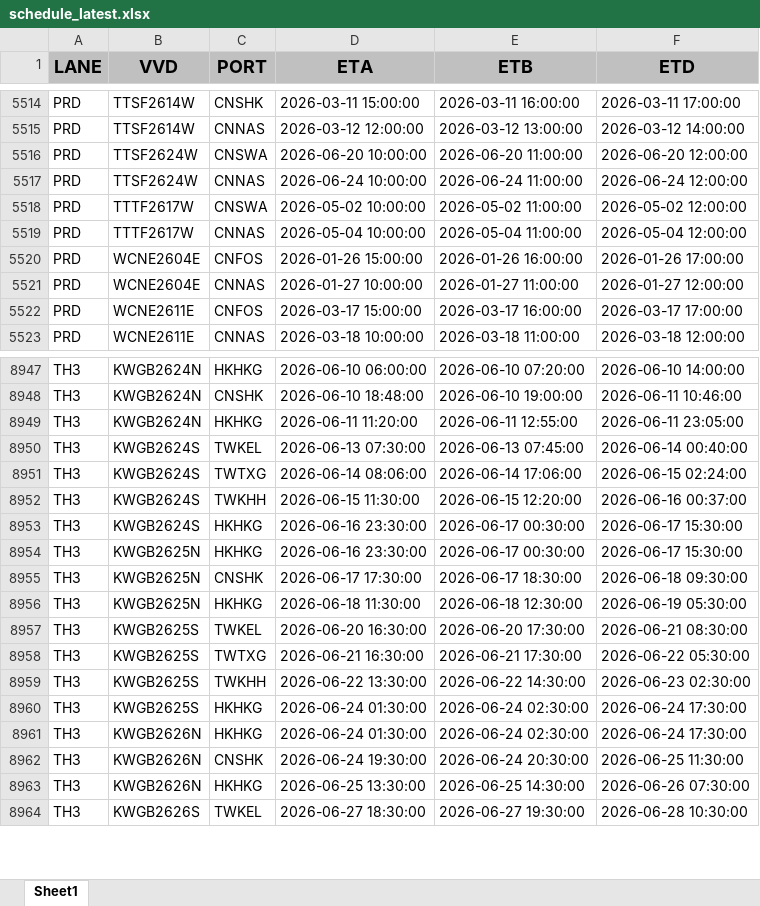
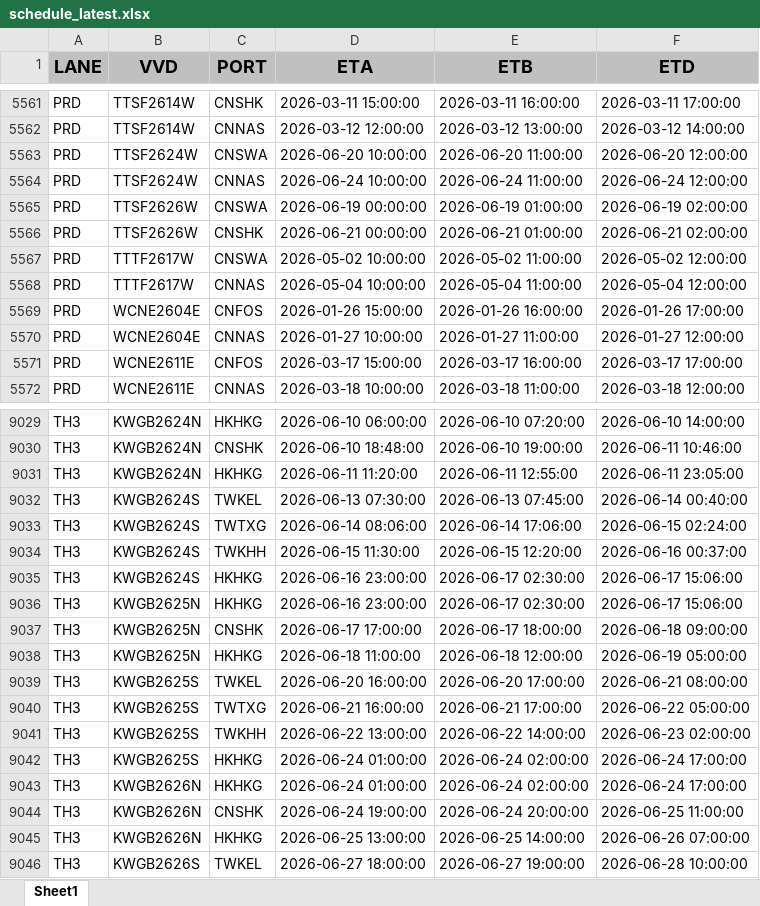
Before and after one commit to BOBWZW2/data-base, an Excel workbook: schedule_latest.xlsx, sheet Sheet1, drawn as a sheet; only a part is shown, gaps mark what is left out; values as stored, in another font and other column widths than the file's, no borders; addresses are those after the commit; the diff covers the shown part only; the diff names each change by its address in the sheet, - before the commit and + after, or states it on an @@ line.

```diff
--- a/schedule_latest.xlsx (sheet Sheet1)
+++ b/schedule_latest.xlsx (sheet Sheet1)
+row 5565: PRD | TTSF2626W | CNSWA | 2026-06-19 00:00:00 | 2026-06-19 01:00:00 | 2026-06-19 02:00:00
+row 5566: PRD | TTSF2626W | CNSHK | 2026-06-21 00:00:00 | 2026-06-21 01:00:00 | 2026-06-21 02:00:00
-D9035:D9036 (ETA): 2026-06-16 23:30:00
+D9035:D9036 (ETA): 2026-06-16 23:00:00
-E9035:E9036 (ETB): 2026-06-17 00:30:00
+E9035:E9036 (ETB): 2026-06-17 02:30:00
-F9035:F9036 (ETD): 2026-06-17 15:30:00
+F9035:F9036 (ETD): 2026-06-17 15:06:00
-D9037 (ETA): 2026-06-17 17:30:00
+D9037 (ETA): 2026-06-17 17:00:00
-E9037 (ETB): 2026-06-17 18:30:00
+E9037 (ETB): 2026-06-17 18:00:00
-F9037 (ETD): 2026-06-18 09:30:00
+F9037 (ETD): 2026-06-18 09:00:00
-D9038 (ETA): 2026-06-18 11:30:00
+D9038 (ETA): 2026-06-18 11:00:00
-E9038 (ETB): 2026-06-18 12:30:00
+E9038 (ETB): 2026-06-18 12:00:00
-F9038 (ETD): 2026-06-19 05:30:00
+F9038 (ETD): 2026-06-19 05:00:00
-D9039 (ETA): 2026-06-20 16:30:00
+D9039 (ETA): 2026-06-20 16:00:00
-E9039 (ETB): 2026-06-20 17:30:00
+E9039 (ETB): 2026-06-20 17:00:00
-F9039 (ETD): 2026-06-21 08:30:00
+F9039 (ETD): 2026-06-21 08:00:00
-D9040 (ETA): 2026-06-21 16:30:00
+D9040 (ETA): 2026-06-21 16:00:00
-E9040 (ETB): 2026-06-21 17:30:00
+E9040 (ETB): 2026-06-21 17:00:00
-F9040 (ETD): 2026-06-22 05:30:00
+F9040 (ETD): 2026-06-22 05:00:00
-D9041 (ETA): 2026-06-22 13:30:00
+D9041 (ETA): 2026-06-22 13:00:00
-E9041 (ETB): 2026-06-22 14:30:00
+E9041 (ETB): 2026-06-22 14:00:00
-F9041 (ETD): 2026-06-23 02:30:00
+F9041 (ETD): 2026-06-23 02:00:00
-D9042:D9043 (ETA): 2026-06-24 01:30:00
+D9042:D9043 (ETA): 2026-06-24 01:00:00
-E9042:E9043 (ETB): 2026-06-24 02:30:00
+E9042:E9043 (ETB): 2026-06-24 02:00:00
-F9042:F9043 (ETD): 2026-06-24 17:30:00
+F9042:F9043 (ETD): 2026-06-24 17:00:00
-D9044 (ETA): 2026-06-24 19:30:00
+D9044 (ETA): 2026-06-24 19:00:00
-E9044 (ETB): 2026-06-24 20:30:00
+E9044 (ETB): 2026-06-24 20:00:00
-F9044 (ETD): 2026-06-25 11:30:00
+F9044 (ETD): 2026-06-25 11:00:00
-D9045 (ETA): 2026-06-25 13:30:00
+D9045 (ETA): 2026-06-25 13:00:00
-E9045 (ETB): 2026-06-25 14:30:00
+E9045 (ETB): 2026-06-25 14:00:00
-F9045 (ETD): 2026-06-26 07:30:00
+F9045 (ETD): 2026-06-26 07:00:00
-D9046 (ETA): 2026-06-27 18:30:00
+D9046 (ETA): 2026-06-27 18:00:00
-E9046 (ETB): 2026-06-27 19:30:00
+E9046 (ETB): 2026-06-27 19:00:00
-F9046 (ETD): 2026-06-28 10:30:00
+F9046 (ETD): 2026-06-28 10:00:00
```
Also changed, not shown: 88 added rows, 2 removed rows and 1046 edited cells elsewhere in this sheet.
